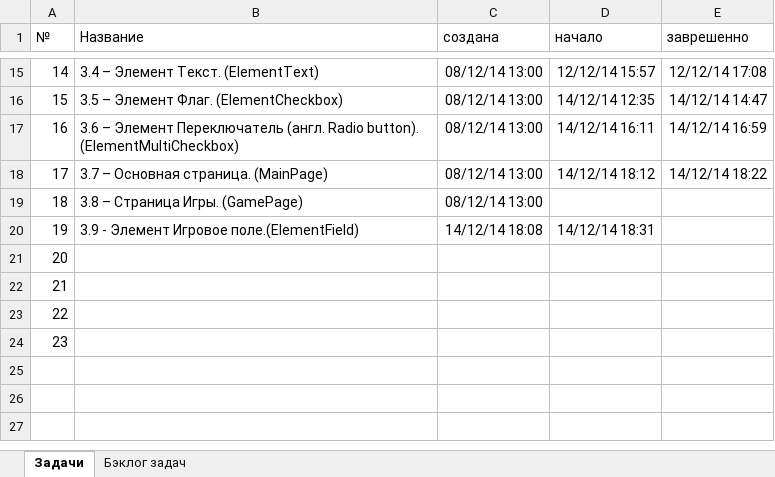
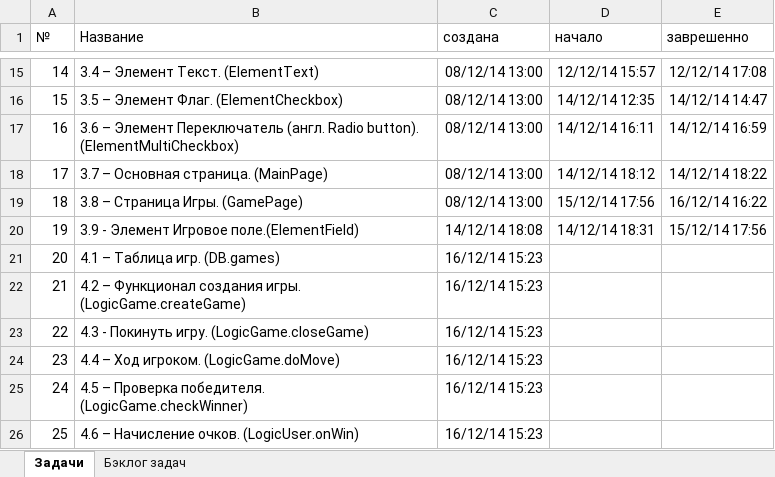
Before and after one commit to JustGamez/projectXO, an Excel workbook: docs/tasks.xlsx, sheet Задачи, drawn as a sheet; only a part is shown, gaps mark what is left out; values as stored, in another font and other column widths than the file's, no borders; the diff names each change by its address in the sheet, - before the commit and + after, or states it on an @@ line.

Commit message:
TASK_18, completed main and game pages.

```diff
--- a/docs/tasks.xlsx (sheet Задачи)
+++ b/docs/tasks.xlsx (sheet Задачи)
-D19 (начало): (empty)
+D19 (начало): 15/12/14 17:56
-E19 (заврешенно): (empty)
+E19 (заврешенно): 16/12/14 16:22
-E20 (заврешенно): (empty)
+E20 (заврешенно): 15/12/14 17:56
-B21 (Название): (empty)
+B21 (Название): 4.1 – Таблица игр. (DB.games)
-C21:C24 (создана): (empty)
+C21:C24 (создана): 16/12/14 15:23
-B22 (Название): (empty)
+B22 (Название): 4.2 – Функционал создания игры. (LogicGame.createGame)
-B23 (Название): (empty)
+B23 (Название): 4.3 - Покинуть игру. (LogicGame.closeGame)
-B24 (Название): (empty)
+B24 (Название): 4.4 – Ход игроком. (LogicGame.doMove)
+row 25: 24 | 4.5 – Проверка победителя. (LogicGame.checkWinner) | 16/12/14 15:23
+row 26: 25 | 4.6 – Начисление очков. (LogicUser.onWin) | 16/12/14 15:23
```
Also changed, not shown: 19 other files.
